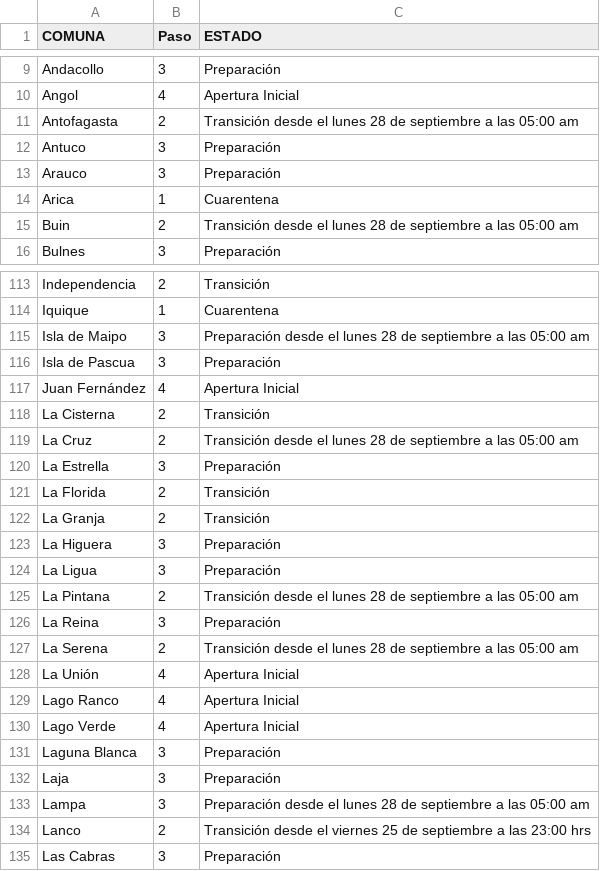
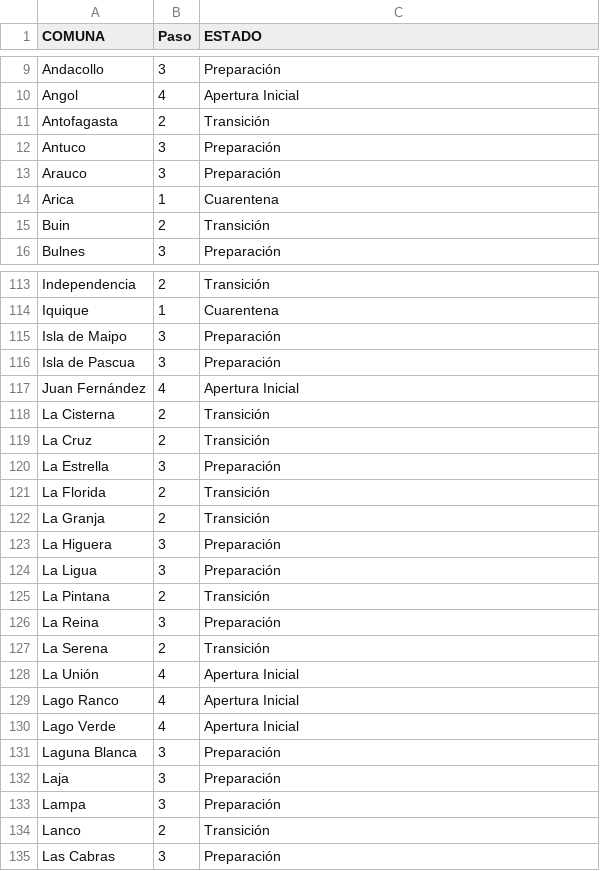
Before and after one commit to luis-fernandezt/Situacion-Covid19-por-Regiones-de-Chile, a CSV file: Paso/Hoja 1.csv, drawn as a sheet; only a part is shown, gaps mark what is left out; the diff covers the shown part only.

```diff
--- a/Paso/Hoja 1.csv
+++ b/Paso/Hoja 1.csv
@@ -10,3 +10,3 @@
 "Angol","4","Apertura Inicial"
-"Antofagasta","2","Transición desde el lunes 28 de septiembre a las 05:00 am"
+"Antofagasta","2","Transición"
 "Antuco","3","Preparación"
@@ -14,3 +14,3 @@
 "Arica","1","Cuarentena"
-"Buin","2","Transición desde el lunes 28 de septiembre a las 05:00 am"
+"Buin","2","Transición"
 "Bulnes","3","Preparación"
@@ -114,3 +114,3 @@
 "Iquique","1","Cuarentena"
-"Isla de Maipo","3","Preparación desde el lunes 28 de septiembre a las 05:00 am"
+"Isla de Maipo","3","Preparación"
 "Isla de Pascua","3","Preparación"
@@ -118,3 +118,3 @@
 "La Cisterna","2","Transición"
-"La Cruz","2","Transición desde el lunes 28 de septiembre a las 05:00 am"
+"La Cruz","2","Transición"
 "La Estrella","3","Preparación"
@@ -124,5 +124,5 @@
 "La Ligua","3","Preparación"
-"La Pintana","2","Transición desde el lunes 28 de septiembre a las 05:00 am"
+"La Pintana","2","Transición"
 "La Reina","3","Preparación"
-"La Serena","2","Transición desde el lunes 28 de septiembre a las 05:00 am"
+"La Serena","2","Transición"
 "La Unión","4","Apertura Inicial"
@@ -132,4 +132,4 @@
 "Laja","3","Preparación"
-"Lampa","3","Preparación desde el lunes 28 de septiembre a las 05:00 am"
-"Lanco","2","Transición desde el viernes 25 de septiembre a las 23:00 hrs"
+"Lampa","3","Preparación"
+"Lanco","2","Transición"
 "Las Cabras","3","Preparación"
```
Also changed, not shown: 25 edited cells elsewhere in this file, 12 other files.
